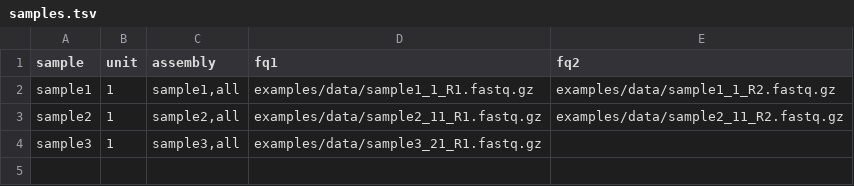
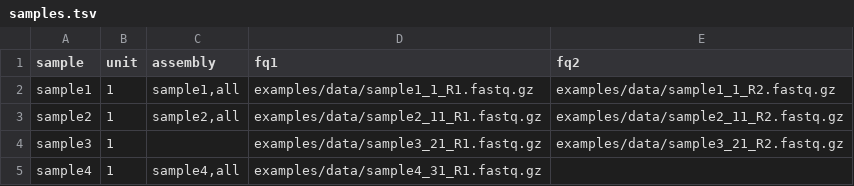
Before and after one commit to NBISweden/nbis-meta, a TSV file: config/samples.tsv, drawn as a sheet.

Commit message:
Add a test sample without an assembly

```diff
--- a/config/samples.tsv
+++ b/config/samples.tsv
@@ -3,2 +3,3 @@ sample1	1	sample1,all	examples/data/sample1_1_R1.fastq.gz	examples/data/sample1_
 sample2	1	sample2,all	examples/data/sample2_11_R1.fastq.gz	examples/data/sample2_11_R2.fastq.gz
-sample3	1	sample3,all	examples/data/sample3_21_R1.fastq.gz
+sample3	1		examples/data/sample3_21_R1.fastq.gz	examples/data/sample3_21_R2.fastq.gz
+sample4	1	sample4,all	examples/data/sample4_31_R1.fastq.gz
```
